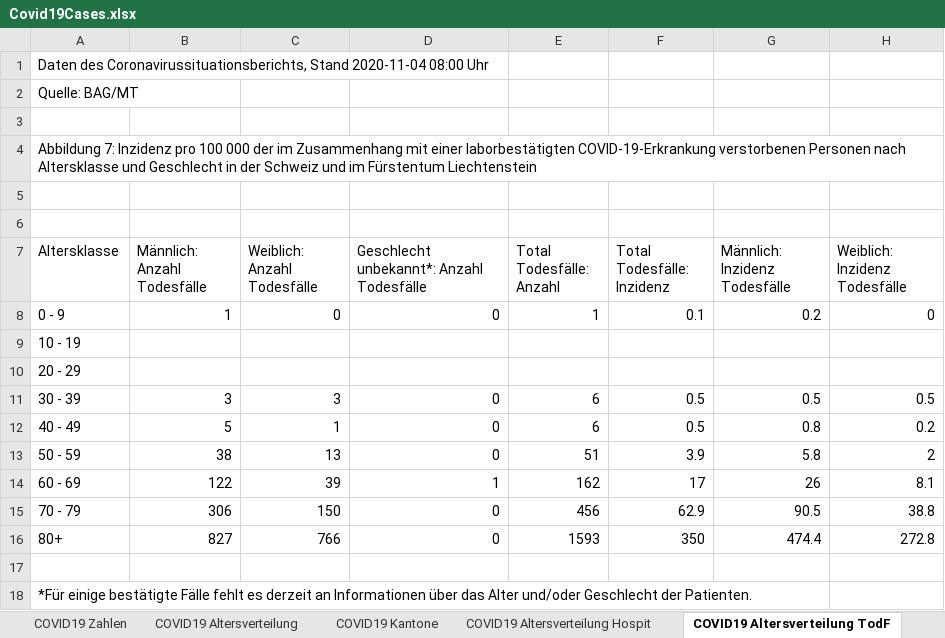
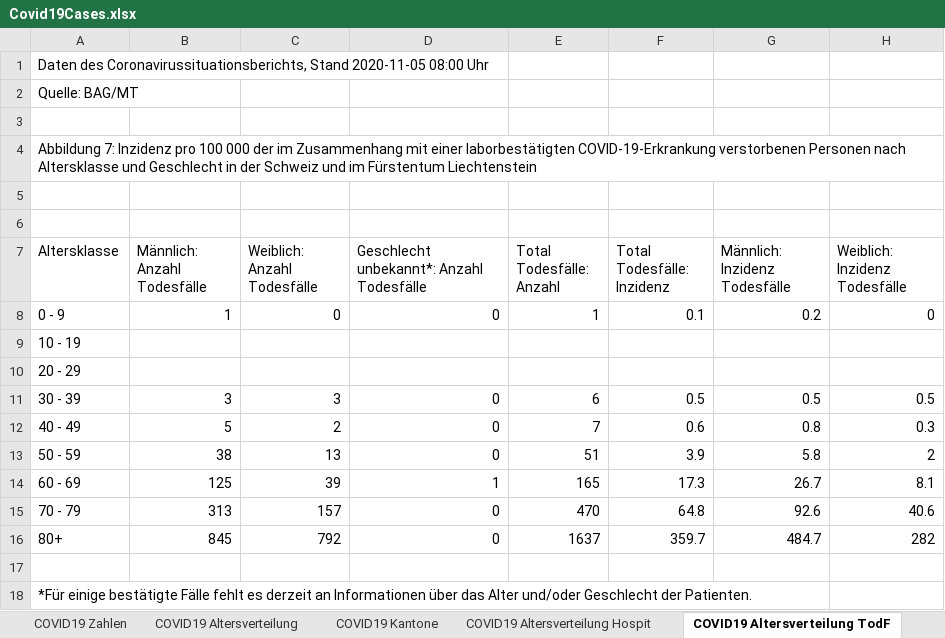
Before and after one commit to dankaufmann/f-curve, an Excel workbook: Data/Covid19Cases.xlsx, sheet COVID19 Altersverteilung TodF, drawn as a sheet; values as stored, in another font and other column widths than the file's, no borders; the diff names each change by its address in the sheet, - before the commit and + after, or states it on an @@ line.

```diff
--- a/Data/Covid19Cases.xlsx (sheet COVID19 Altersverteilung TodF)
+++ b/Data/Covid19Cases.xlsx (sheet COVID19 Altersverteilung TodF)
-A1 (Altersklasse): …Coronavirussituationsberichts, Stand 2020-11-04 08:00 Uhr
+A1 (Altersklasse): …Coronavirussituationsberichts, Stand 2020-11-05 08:00 Uhr
-C12 (Weiblich: Anzahl Todesfälle): 1
+C12 (Weiblich: Anzahl Todesfälle): 2
-E12 (Total Todesfälle: Anzahl): 6
+E12 (Total Todesfälle: Anzahl): 7
-F12 (Total Todesfälle: Inzidenz): 0.5
+F12 (Total Todesfälle: Inzidenz): 0.6
-H12 (Weiblich: Inzidenz Todesfälle): 0.2
+H12 (Weiblich: Inzidenz Todesfälle): 0.3
-B14 (Männlich: Anzahl Todesfälle): 122
+B14 (Männlich: Anzahl Todesfälle): 125
-E14 (Total Todesfälle: Anzahl): 162
+E14 (Total Todesfälle: Anzahl): 165
-F14 (Total Todesfälle: Inzidenz): 17
+F14 (Total Todesfälle: Inzidenz): 17.3
-G14 (Männlich: Inzidenz Todesfälle): 26
+G14 (Männlich: Inzidenz Todesfälle): 26.7
-B15 (Männlich: Anzahl Todesfälle): 306
+B15 (Männlich: Anzahl Todesfälle): 313
-C15 (Weiblich: Anzahl Todesfälle): 150
+C15 (Weiblich: Anzahl Todesfälle): 157
-E15 (Total Todesfälle: Anzahl): 456
+E15 (Total Todesfälle: Anzahl): 470
-F15 (Total Todesfälle: Inzidenz): 62.9
+F15 (Total Todesfälle: Inzidenz): 64.8
-G15 (Männlich: Inzidenz Todesfälle): 90.5
+G15 (Männlich: Inzidenz Todesfälle): 92.6
-H15 (Weiblich: Inzidenz Todesfälle): 38.8
+H15 (Weiblich: Inzidenz Todesfälle): 40.6
-B16 (Männlich: Anzahl Todesfälle): 827
+B16 (Männlich: Anzahl Todesfälle): 845
-C16 (Weiblich: Anzahl Todesfälle): 766
+C16 (Weiblich: Anzahl Todesfälle): 792
-E16 (Total Todesfälle: Anzahl): 1593
+E16 (Total Todesfälle: Anzahl): 1637
-F16 (Total Todesfälle: Inzidenz): 350
+F16 (Total Todesfälle: Inzidenz): 359.7
-G16 (Männlich: Inzidenz Todesfälle): 474.4
+G16 (Männlich: Inzidenz Todesfälle): 484.7
-H16 (Weiblich: Inzidenz Todesfälle): 272.8
+H16 (Weiblich: Inzidenz Todesfälle): 282
```
Also changed, not shown: sheet COVID19 Zahlen, sheet COVID19 Kantone, sheet COVID19 Altersverteilung, sheet COVID19 Altersverteilung Hospit, sheet COVID19 Isolation Quarantäne, Data/Covid19CasesJH.xlsx, 39 other files.
